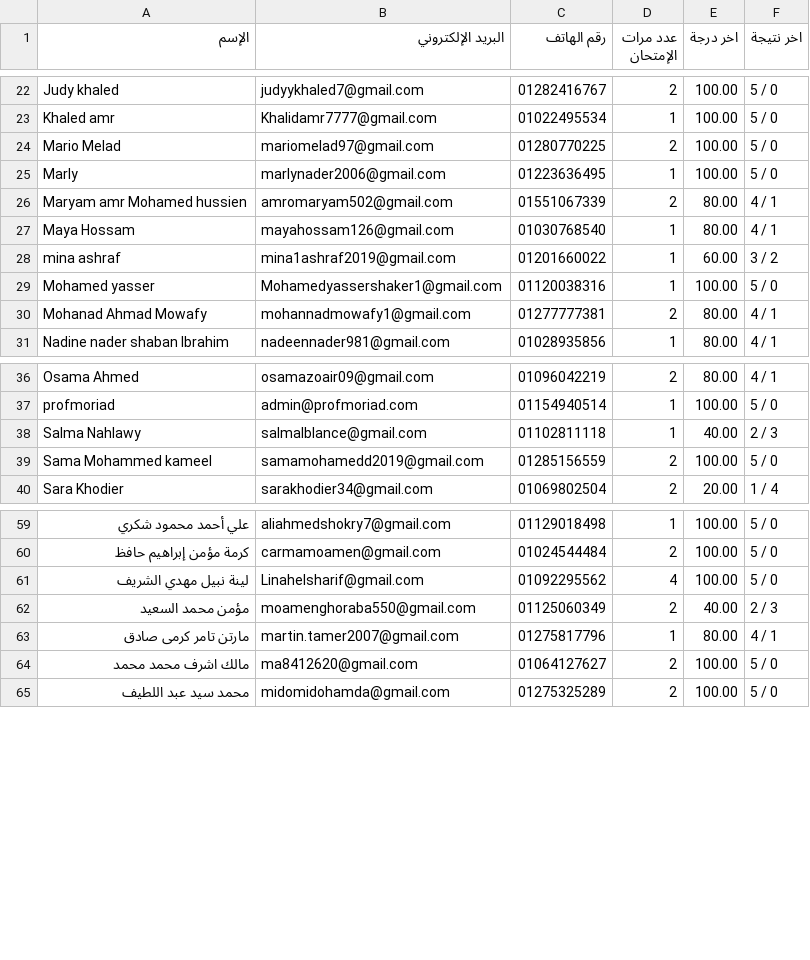
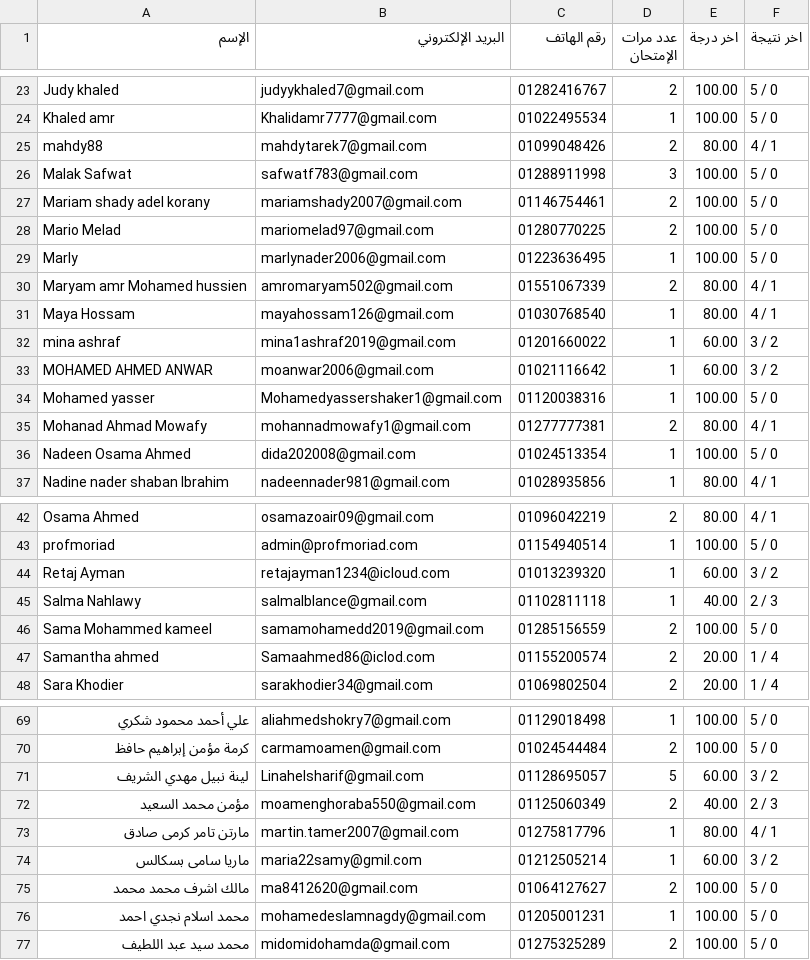
Before and after one commit to Harvovich/Marks-csv, a CSV file: 3sci.csv, drawn as a sheet; only a part is shown, gaps mark what is left out; the diff covers the shown part only.

```diff
--- a/3sci.csv
+++ b/3sci.csv
@@ -23,2 +24,5 @@
 "Khaled amr","Khalidamr7777@gmail.com","01022495534","1","100.00","5 / 0"
+"mahdy88","mahdytarek7@gmail.com","01099048426","2","80.00","4 / 1"
+"Malak Safwat","safwatf783@gmail.com","01288911998","3","100.00","5 / 0"
+"Mariam shady adel korany","mariamshady2007@gmail.com","01146754461","2","100.00","5 / 0"
 "Mario Melad","mariomelad97@gmail.com","01280770225","2","100.00","5 / 0"
@@ -28,4 +32,6 @@
 "mina ashraf","mina1ashraf2019@gmail.com","01201660022","1","60.00","3 / 2"
+"MOHAMED AHMED ANWAR","moanwar2006@gmail.com","01021116642","1","60.00","3 / 2"
 "Mohamed yasser","Mohamedyassershaker1@gmail.com","01120038316","1","100.00","5 / 0"
 "Mohanad Ahmad Mowafy","mohannadmowafy1@gmail.com","01277777381","2","80.00","4 / 1"
+"Nadeen Osama Ahmed","dida202008@gmail.com","01024513354","1","100.00","5 / 0"
 "Nadine nader shaban Ibrahim","nadeennader981@gmail.com","01028935856","1","80.00","4 / 1"
@@ -37,4 +43,6 @@
 "profmoriad","admin@profmoriad.com","01154940514","1","100.00","5 / 0"
+"Retaj Ayman","retajayman1234@icloud.com","01013239320","1","60.00","3 / 2"
 "Salma Nahlawy","salmalblance@gmail.com","01102811118","1","40.00","2 / 3"
 "Sama Mohammed kameel","samamohamedd2019@gmail.com","01285156559","2","100.00","5 / 0"
+"Samantha ahmed","Samaahmed86@iclod.com","01155200574","2","20.00","1 / 4"
 "Sara Khodier","sarakhodier34@gmail.com","01069802504","2","20.00","1 / 4"
@@ -60,6 +70,8 @@
 "كرمة مؤمن إبراهيم حافظ","carmamoamen@gmail.com","01024544484","2","100.00","5 / 0"
-"لينة نبيل مهدي الشريف","Linahelsharif@gmail.com","01092295562","4","100.00","5 / 0"
+"لينة نبيل مهدي الشريف","Linahelsharif@gmail.com","01128695057","5","60.00","3 / 2"
 "مؤمن محمد السعيد","moamenghoraba550@gmail.com","01125060349","2","40.00","2 / 3"
 "مارتن تامر كرمى صادق","martin.tamer2007@gmail.com","01275817796","1","80.00","4 / 1"
+"ماريا سامى بسكالس","maria22samy@gmil.com","01212505214","1","60.00","3 / 2"
 "مالك اشرف محمد محمد","ma8412620@gmail.com","01064127627","2","100.00","5 / 0"
+"محمد اسلام نجدي احمد","mohamedeslamnagdy@gmail.com","01205001231","1","100.00","5 / 0"
 "محمد سيد عبد اللطيف","midomidohamda@gmail.com","01275325289","2","100.00","5 / 0"
```
Also changed, not shown: 4 added rows and 3 edited cells elsewhere in this file.
